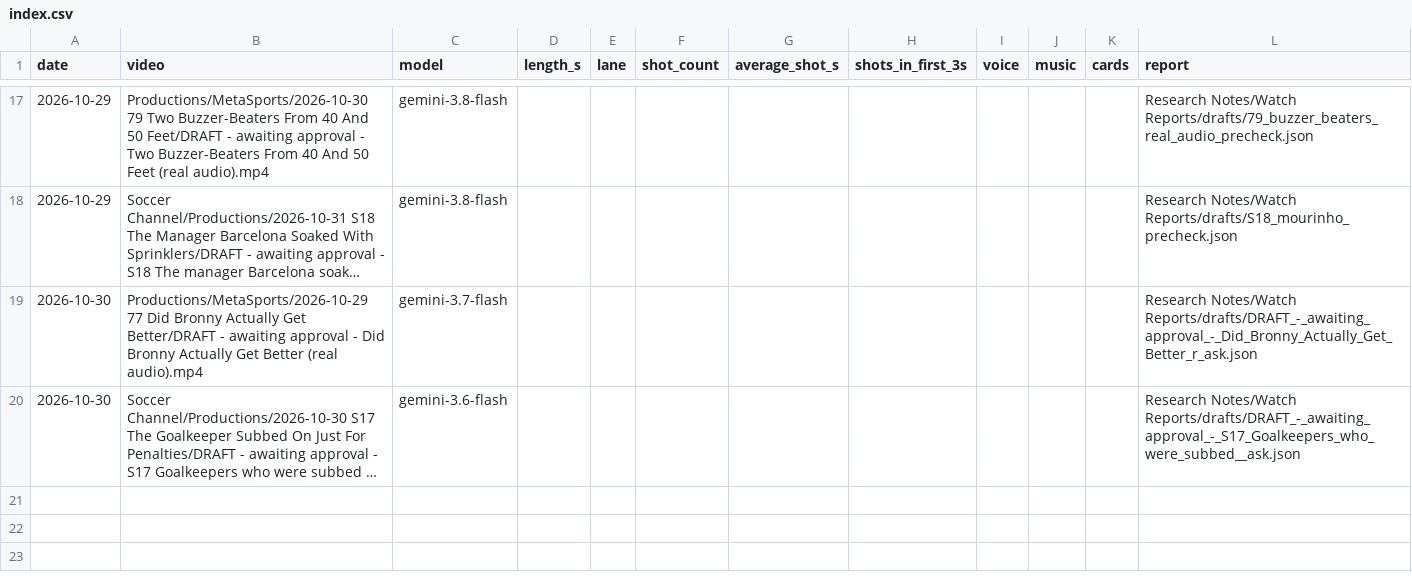
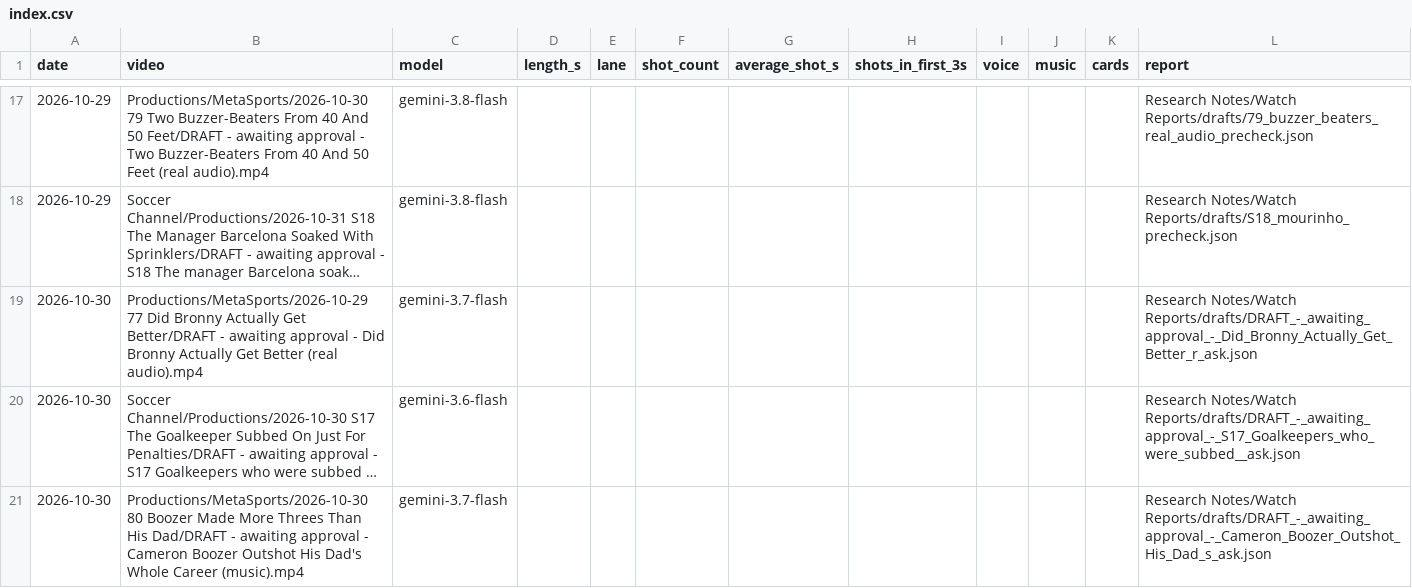
Before and after one commit to shsdhd99-netizen/metasports-shorts, a CSV file: Research Notes/Watch Reports/drafts/index.csv, drawn as a sheet; only a part is shown, gaps mark what is left out; long unchanged cells end in …; the diff names each change by its address in the sheet, - before the commit and + after, or states it on an @@ line.

```diff
--- a/Research Notes/Watch Reports/drafts/index.csv
+++ b/Research Notes/Watch Reports/drafts/index.csv
+row 21: 2026-10-30 | Productions/MetaSports/2026-10-30 80 Boozer Made More Threes Than His Dad/DRAFT - awaiting approval - Cameron Boozer Outshot His Dad's Whole Career (music).mp4 | gemini-3.7-flash |  |  |  |  |  |  |  |  | Research Notes/Watch Reports/drafts/DRAFT_-_awaiting_approval_-_Cameron_Boozer_Outshot_His_Dad_s_ask.json
```
Also changed, not shown: 27 other files.
